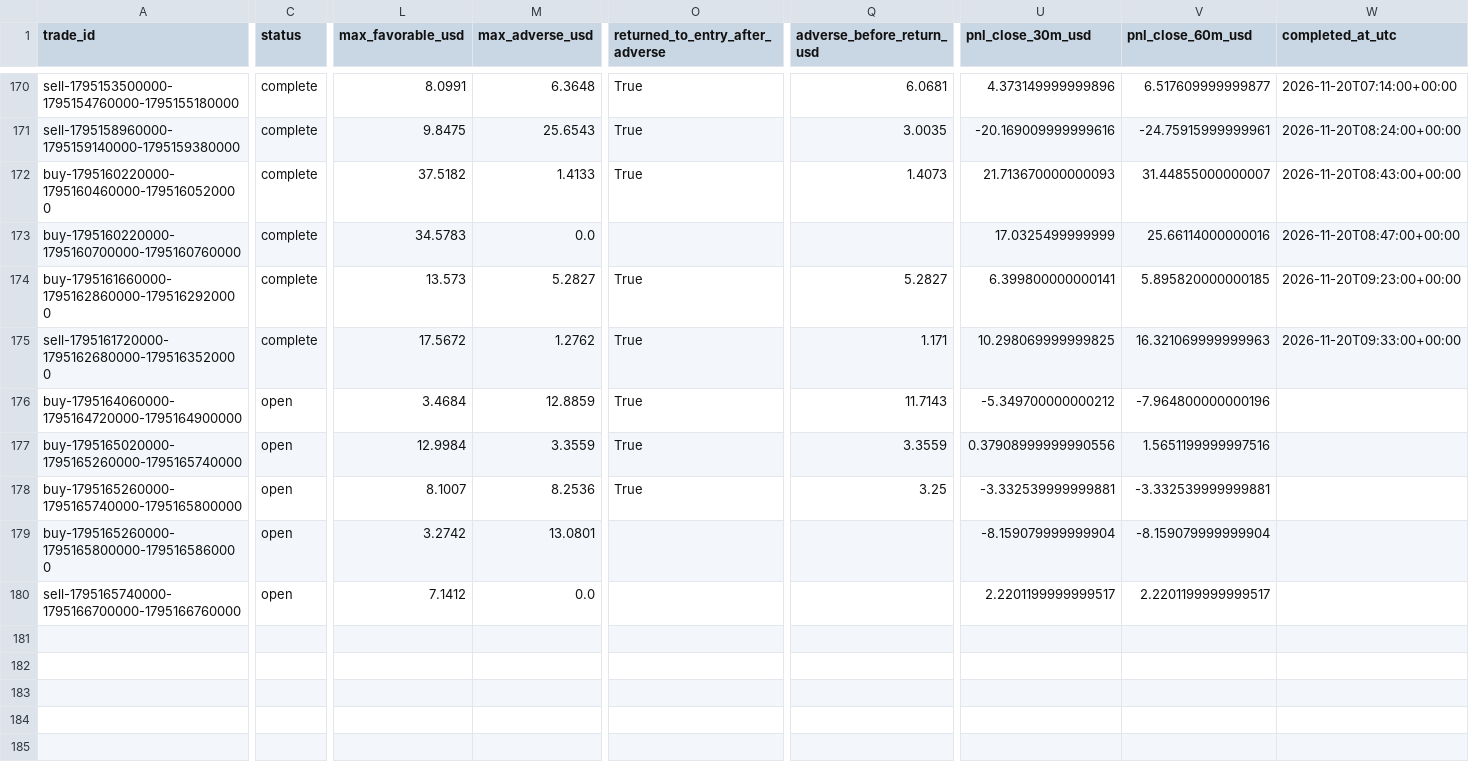
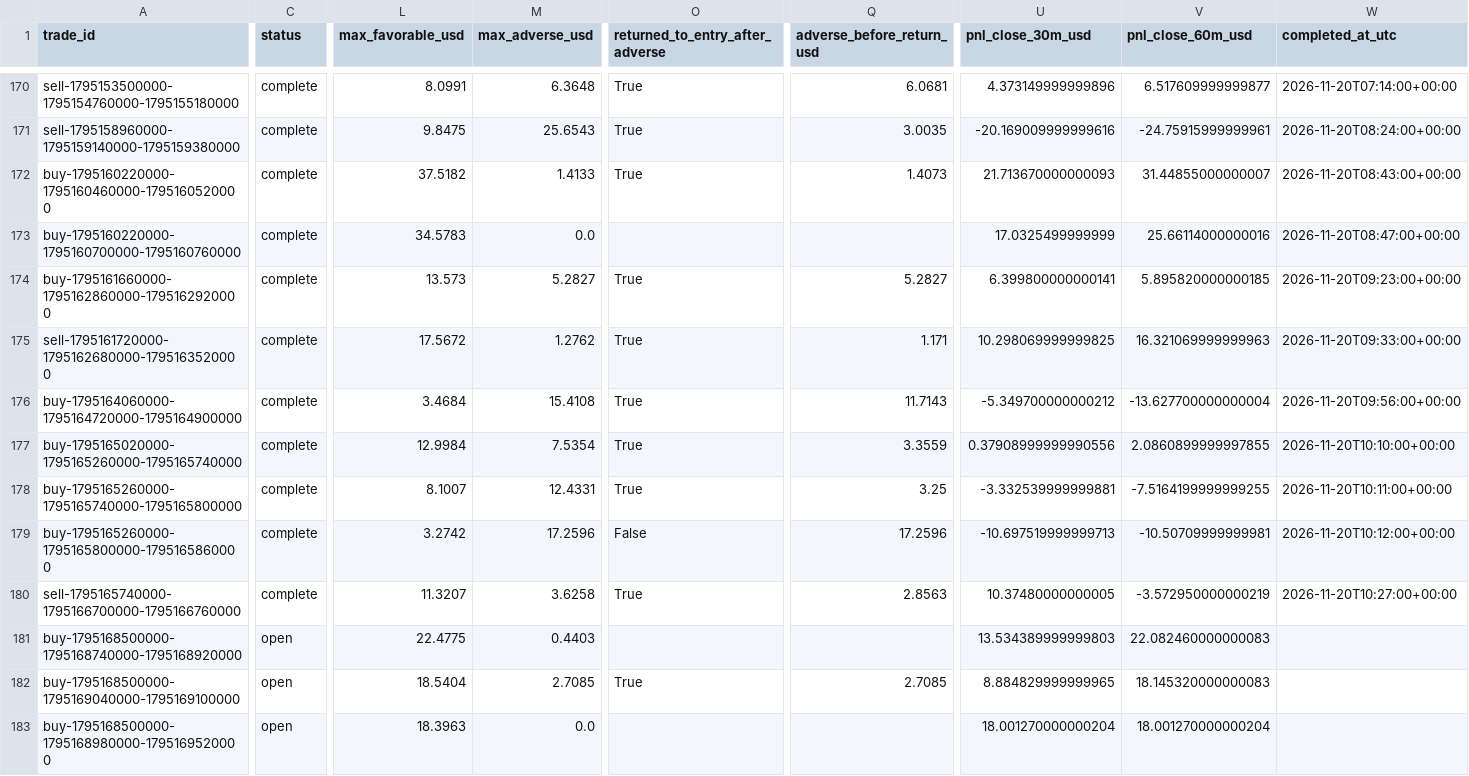
Before and after one commit to salehrbo1-cell/Alert-bot, a CSV file: research/sonic_paper/trades.csv, drawn as a sheet; only a part is shown, gaps mark what is left out; rows hold the shown columns only; the diff covers the shown part only; the diff names each change by its address in the sheet, - before the commit and + after, or states it on an @@ line.

Commit message:
Update Samo paper-monitor observations

```diff
--- a/research/sonic_paper/trades.csv
+++ b/research/sonic_paper/trades.csv
-C176:C180 (status): open
+C176:C180 (status): complete
-M176 (max_adverse_usd): 12.8859
+M176 (max_adverse_usd): 15.4108
-V176 (pnl_close_60m_usd): -7.964800000000196
+V176 (pnl_close_60m_usd): -13.627700000000004
-W176 (completed_at_utc): (empty)
+W176 (completed_at_utc): 2026-11-20T09:56:00+00:00
-M177 (max_adverse_usd): 3.3559
+M177 (max_adverse_usd): 7.5354
-V177 (pnl_close_60m_usd): 1.5651199999997516
+V177 (pnl_close_60m_usd): 2.0860899999997855
-W177 (completed_at_utc): (empty)
+W177 (completed_at_utc): 2026-11-20T10:10:00+00:00
-M178 (max_adverse_usd): 8.2536
+M178 (max_adverse_usd): 12.4331
-V178 (pnl_close_60m_usd): -3.332539999999881
+V178 (pnl_close_60m_usd): -7.5164199999999255
-W178 (completed_at_utc): (empty)
+W178 (completed_at_utc): 2026-11-20T10:11:00+00:00
-M179 (max_adverse_usd): 13.0801
+M179 (max_adverse_usd): 17.2596
-O179 (returned_to_entry_after_adverse): (empty)
+O179 (returned_to_entry_after_adverse): False
-Q179 (adverse_before_return_usd): (empty)
+Q179 (adverse_before_return_usd): 17.2596
-U179 (pnl_close_30m_usd): -8.159079999999904
+U179 (pnl_close_30m_usd): -10.697519999999713
-V179 (pnl_close_60m_usd): -8.159079999999904
+V179 (pnl_close_60m_usd): -10.50709999999981
-W179 (completed_at_utc): (empty)
+W179 (completed_at_utc): 2026-11-20T10:12:00+00:00
-L180 (max_favorable_usd): 7.1412
+L180 (max_favorable_usd): 11.3207
-M180 (max_adverse_usd): 0.0
+M180 (max_adverse_usd): 3.6258
-O180 (returned_to_entry_after_adverse): (empty)
+O180 (returned_to_entry_after_adverse): True
-Q180 (adverse_before_return_usd): (empty)
+Q180 (adverse_before_return_usd): 2.8563
-U180 (pnl_close_30m_usd): 2.2201199999999517
+U180 (pnl_close_30m_usd): 10.37480000000005
-V180 (pnl_close_60m_usd): 2.2201199999999517
+V180 (pnl_close_60m_usd): -3.572950000000219
-W180 (completed_at_utc): (empty)
+W180 (completed_at_utc): 2026-11-20T10:27:00+00:00
+row 181: buy-1795168500000-1795168740000-1795168920000 | open | 22.4775 | 0.4403 |  |  | 13.534389999999803 | 22.082460000000083
+row 182: buy-1795168500000-1795169040000-1795169100000 | open | 18.5404 | 2.7085 | True | 2.7085 | 8.884829999999965 | 18.145320000000083
+row 183: buy-1795168500000-1795168980000-1795169520000 | open | 18.3963 | 0.0 |  |  | 18.001270000000204 | 18.001270000000204
```
Also changed, not shown: 1 added row and 6 edited cells elsewhere in this file, research/sonic_paper/exit_rule_m5_structure.csv, research/sonic_paper/exit_rule_step_resistance.csv, 4 other files.
